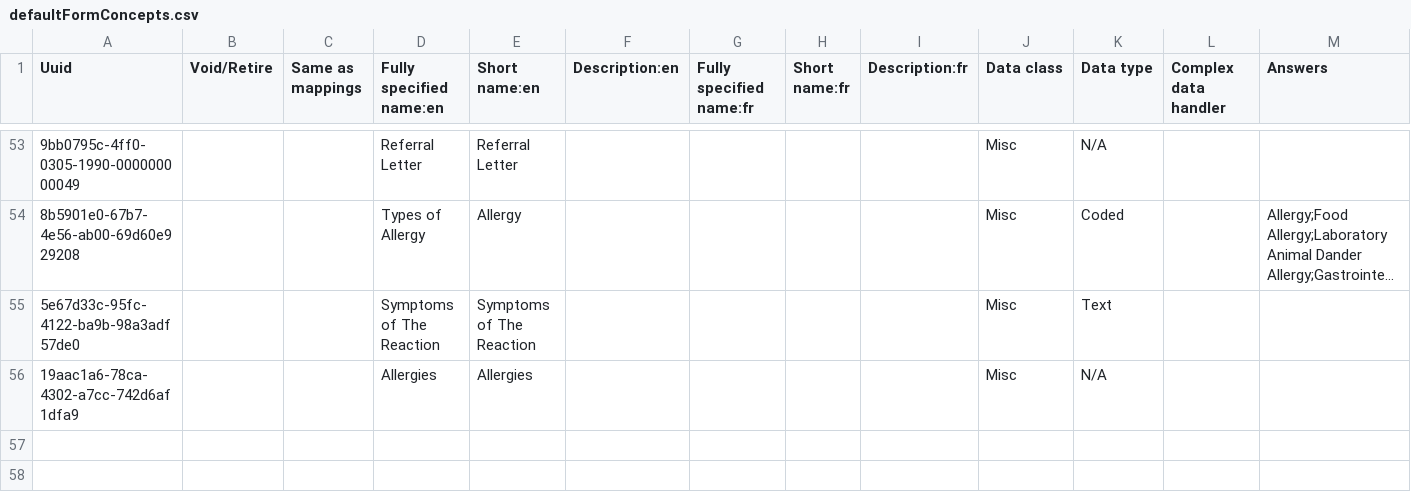
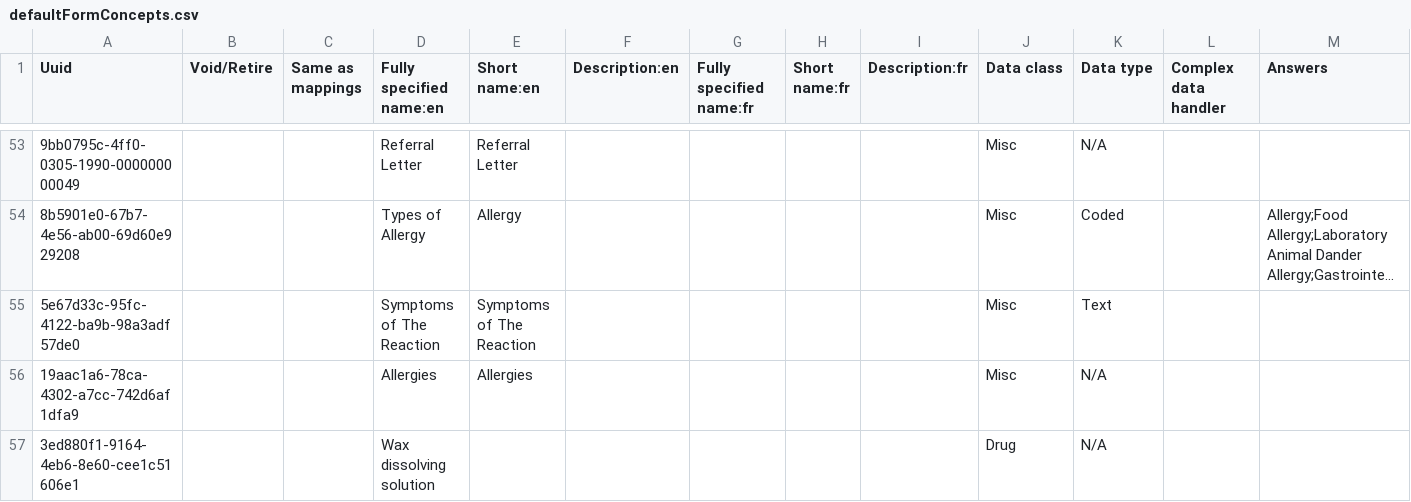
Before and after one commit to Bahmni-HWC/clinic-config, a CSV file: masterdata/configuration/concepts/defaultFormConcepts.csv, drawn as a sheet; only a part is shown, gaps mark what is left out; long unchanged cells end in …; rows hold the shown columns only; the diff names each change by its address in the sheet, - before the commit and + after, or states it on an @@ line.

```diff
--- a/masterdata/configuration/concepts/defaultFormConcepts.csv
+++ b/masterdata/configuration/concepts/defaultFormConcepts.csv
+row 57: 3ed880f1-9164-4eb6-8e60-cee1c51606e1 |  |  | Wax dissolving solution |  |  |  |  |  | Drug | N/A
```
Also changed, not shown: masterdata/configuration/drugs/drug.csv.
